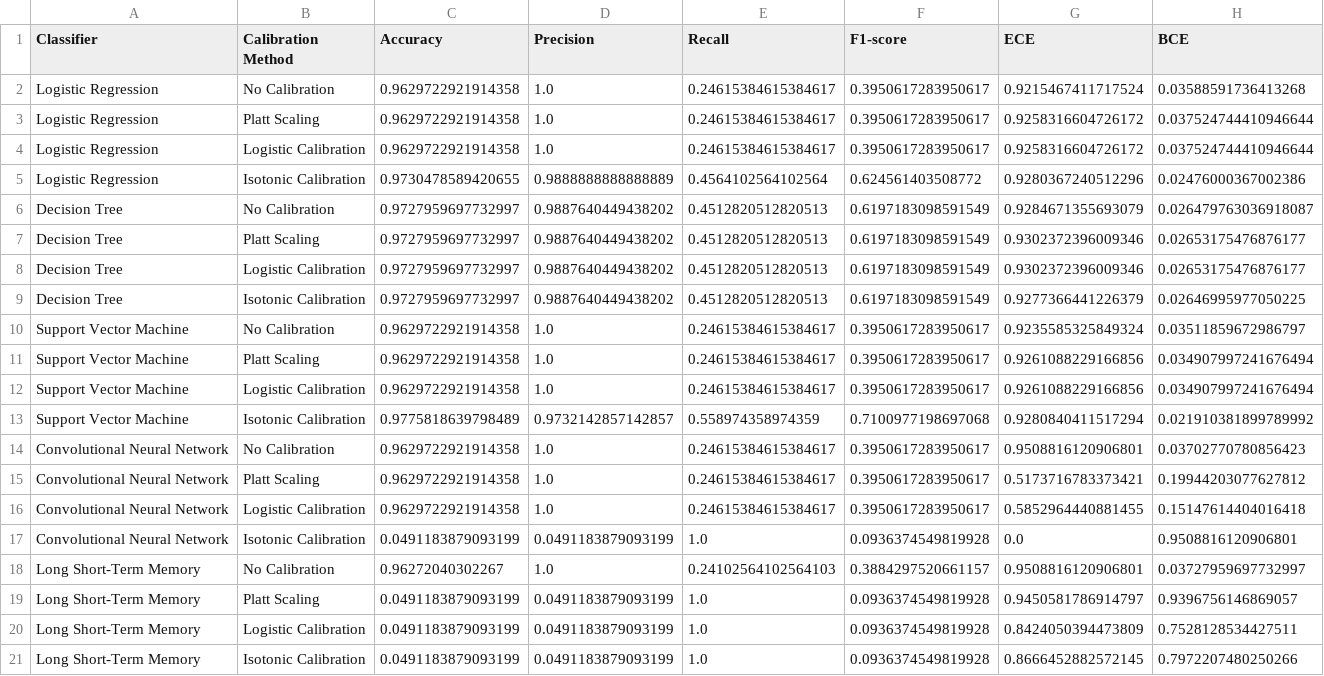
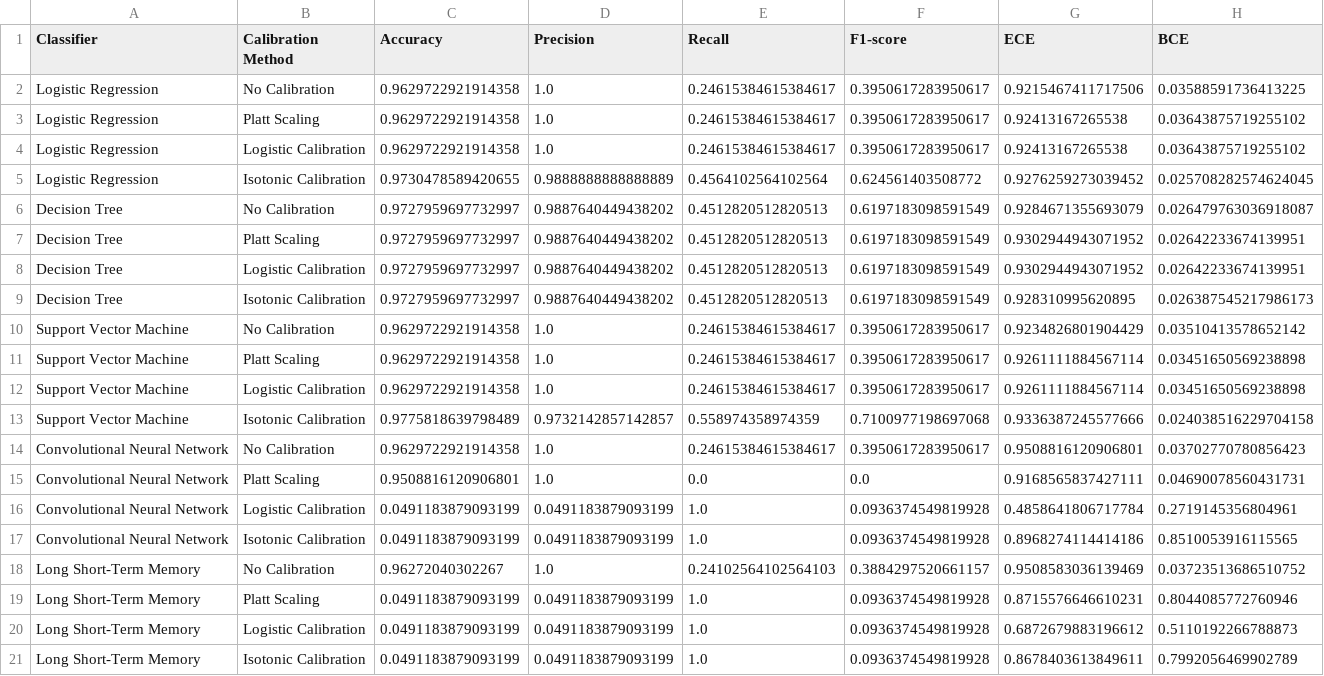
Before and after one commit to nahian-ahmed/log-calib, a CSV file: results/performance_metrics.csv, drawn as a sheet.

```diff
--- a/results/performance_metrics.csv
+++ b/results/performance_metrics.csv
@@ -1,21 +1,21 @@
 Classifier,Calibration Method,Accuracy,Precision,Recall,F1-score,ECE,BCE
-Logistic Regression,No Calibration,0.9629722921914358,1.0,0.24615384615384617,0.3950617283950617,0.9215467411717524,0.03588591736413268
-Logistic Regression,Platt Scaling,0.9629722921914358,1.0,0.24615384615384617,0.3950617283950617,0.9258316604726172,0.037524744410946644
-Logistic Regression,Logistic Calibration,0.9629722921914358,1.0,0.24615384615384617,0.3950617283950617,0.9258316604726172,0.037524744410946644
-Logistic Regression,Isotonic Calibration,0.9730478589420655,0.9888888888888889,0.4564102564102564,0.624561403508772,0.9280367240512296,0.02476000367002386
+Logistic Regression,No Calibration,0.9629722921914358,1.0,0.24615384615384617,0.3950617283950617,0.9215467411717506,0.03588591736413225
+Logistic Regression,Platt Scaling,0.9629722921914358,1.0,0.24615384615384617,0.3950617283950617,0.92413167265538,0.03643875719255102
+Logistic Regression,Logistic Calibration,0.9629722921914358,1.0,0.24615384615384617,0.3950617283950617,0.92413167265538,0.03643875719255102
+Logistic Regression,Isotonic Calibration,0.9730478589420655,0.9888888888888889,0.4564102564102564,0.624561403508772,0.9276259273039452,0.025708282574624045
 Decision Tree,No Calibration,0.9727959697732997,0.9887640449438202,0.4512820512820513,0.6197183098591549,0.9284671355693079,0.026479763036918087
-Decision Tree,Platt Scaling,0.9727959697732997,0.9887640449438202,0.4512820512820513,0.6197183098591549,0.9302372396009346,0.02653175476876177
-Decision Tree,Logistic Calibration,0.9727959697732997,0.9887640449438202,0.4512820512820513,0.6197183098591549,0.9302372396009346,0.02653175476876177
-Decision Tree,Isotonic Calibration,0.9727959697732997,0.9887640449438202,0.4512820512820513,0.6197183098591549,0.9277366441226379,0.02646995977050225
-Support Vector Machine,No Calibration,0.9629722921914358,1.0,0.24615384615384617,0.3950617283950617,0.9235585325849324,0.03511859672986797
-Support Vector Machine,Platt Scaling,0.9629722921914358,1.0,0.24615384615384617,0.3950617283950617,0.9261088229166856,0.034907997241676494
-Support Vector Machine,Logistic Calibration,0.9629722921914358,1.0,0.24615384615384617,0.3950617283950617,0.9261088229166856,0.034907997241676494
-Support Vector Machine,Isotonic Calibration,0.9775818639798489,0.9732142857142857,0.558974358974359,0.7100977198697068,0.9280840411517294,0.021910381899789992
+Decision Tree,Platt Scaling,0.9727959697732997,0.9887640449438202,0.4512820512820513,0.6197183098591549,0.9302944943071952,0.02642233674139951
+Decision Tree,Logistic Calibration,0.9727959697732997,0.9887640449438202,0.4512820512820513,0.6197183098591549,0.9302944943071952,0.02642233674139951
+Decision Tree,Isotonic Calibration,0.9727959697732997,0.9887640449438202,0.4512820512820513,0.6197183098591549,0.928310995620895,0.026387545217986173
+Support Vector Machine,No Calibration,0.9629722921914358,1.0,0.24615384615384617,0.3950617283950617,0.9234826801904429,0.03510413578652142
+Support Vector Machine,Platt Scaling,0.9629722921914358,1.0,0.24615384615384617,0.3950617283950617,0.9261111884567114,0.03451650569238898
+Support Vector Machine,Logistic Calibration,0.9629722921914358,1.0,0.24615384615384617,0.3950617283950617,0.9261111884567114,0.03451650569238898
+Support Vector Machine,Isotonic Calibration,0.9775818639798489,0.9732142857142857,0.558974358974359,0.7100977198697068,0.9336387245577666,0.024038516229704158
 Convolutional Neural Network,No Calibration,0.9629722921914358,1.0,0.24615384615384617,0.3950617283950617,0.9508816120906801,0.03702770780856423
-Convolutional Neural Network,Platt Scaling,0.9629722921914358,1.0,0.24615384615384617,0.3950617283950617,0.5173716783373421,0.19944203077627812
-Convolutional Neural Network,Logistic Calibration,0.9629722921914358,1.0,0.24615384615384617,0.3950617283950617,0.5852964440881455,0.15147614404016418
-Convolutional Neural Network,Isotonic Calibration,0.0491183879093199,0.0491183879093199,1.0,0.0936374549819928,0.0,0.9508816120906801
-Long Short-Term Memory,No Calibration,0.96272040302267,1.0,0.24102564102564103,0.3884297520661157,0.9508816120906801,0.03727959697732997
-Long Short-Term Memory,Platt Scaling,0.0491183879093199,0.0491183879093199,1.0,0.0936374549819928,0.9450581786914797,0.9396756146869057
-Long Short-Term Memory,Logistic Calibration,0.0491183879093199,0.0491183879093199,1.0,0.0936374549819928,0.8424050394473809,0.7528128534427511
-Long Short-Term Memory,Isotonic Calibration,0.0491183879093199,0.0491183879093199,1.0,0.0936374549819928,0.8666452882572145,0.7972207480250266
+Convolutional Neural Network,Platt Scaling,0.9508816120906801,1.0,0.0,0.0,0.9168565837427111,0.04690078560431731
+Convolutional Neural Network,Logistic Calibration,0.0491183879093199,0.0491183879093199,1.0,0.0936374549819928,0.4858641806717784,0.2719145356804961
+Convolutional Neural Network,Isotonic Calibration,0.0491183879093199,0.0491183879093199,1.0,0.0936374549819928,0.8968274114414186,0.8510053916115565
+Long Short-Term Memory,No Calibration,0.96272040302267,1.0,0.24102564102564103,0.3884297520661157,0.9508583036139469,0.03723513686510752
+Long Short-Term Memory,Platt Scaling,0.0491183879093199,0.0491183879093199,1.0,0.0936374549819928,0.8715576646610231,0.8044085772760946
+Long Short-Term Memory,Logistic Calibration,0.0491183879093199,0.0491183879093199,1.0,0.0936374549819928,0.6872679883196612,0.5110192266788873
+Long Short-Term Memory,Isotonic Calibration,0.0491183879093199,0.0491183879093199,1.0,0.0936374549819928,0.8678403613849611,0.7992056469902789
```
Also changed, not shown: preprocessed/calibration.csv, preprocessed/train.csv, 10 other files.
